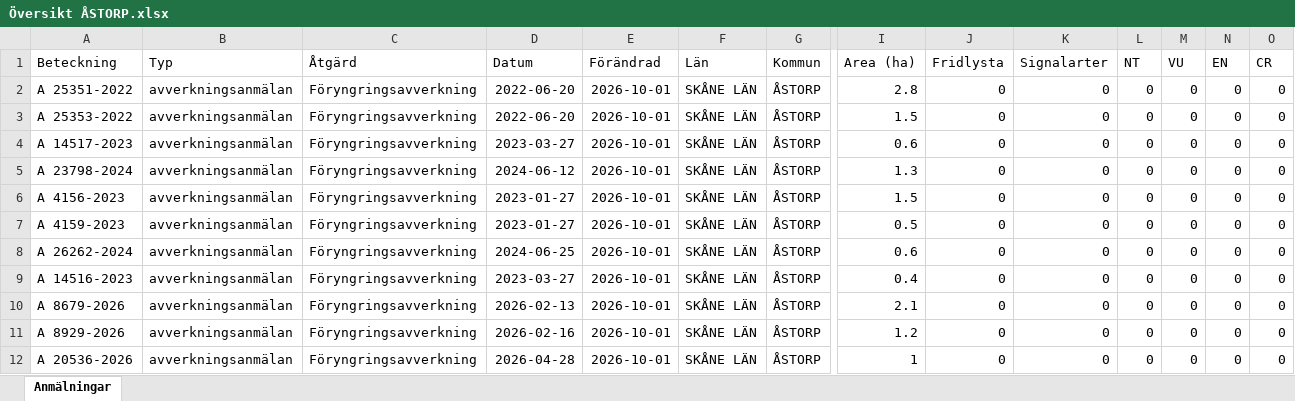
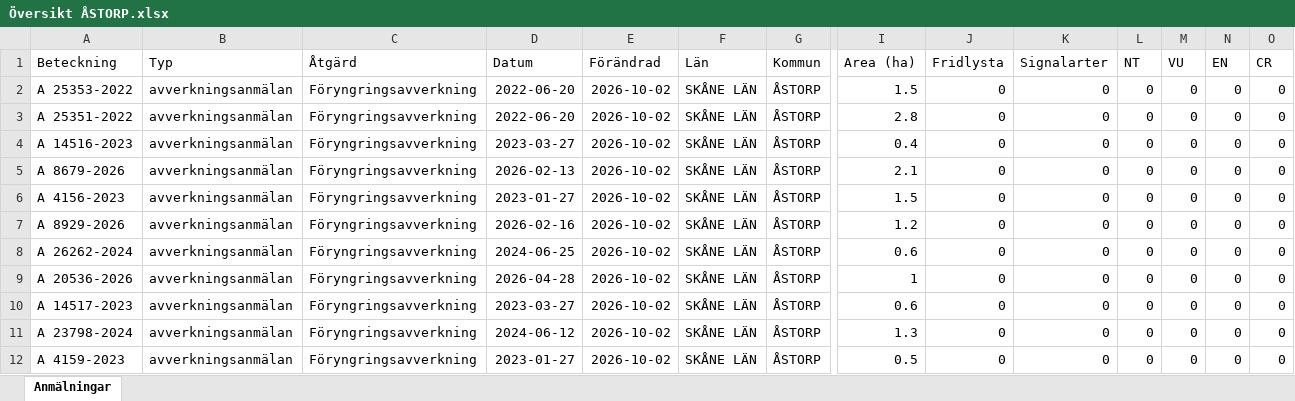
Before and after one commit to klasma/Logging_1277, an Excel workbook: Översikt ÅSTORP.xlsx, sheet Anmälningar, drawn as a sheet; only a part is shown, gaps mark what is left out; values as stored, in another font and other column widths than the file's, no borders; removed rows and columns are numbered as before the commit, all else as after; rows hold the shown columns only; the diff names each change by its address in the sheet, - before the commit and + after, or states it on an @@ line.

```diff
--- a/Översikt ÅSTORP.xlsx (sheet Anmälningar)
+++ b/Översikt ÅSTORP.xlsx (sheet Anmälningar)
-row 2: A 25351-2022 | avverkningsanmälan | Föryngringsavverkning | 2022-06-20 | 2026-10-01 | SKÅNE LÄN | ÅSTORP | 2.8 | 0 | 0 | 0 | 0 | 0 | 0
-E2 (Förändrad): 2026-10-01
+E2 (Förändrad): 2026-10-02
+row 3: A 25351-2022 | avverkningsanmälan | Föryngringsavverkning | 2022-06-20 | 2026-10-02 | SKÅNE LÄN | ÅSTORP | 2.8 | 0 | 0 | 0 | 0 | 0 | 0
-A4 (Beteckning): A 14517-2023
+A4 (Beteckning): A 14516-2023
-E4:E12 (Förändrad): 2026-10-01
+E4:E12 (Förändrad): 2026-10-02
-I4 (Area (ha)): 0.6
+I4 (Area (ha)): 0.4
-A5 (Beteckning): A 23798-2024
+A5 (Beteckning): A 8679-2026
-D5 (Datum): 2024-06-12
+D5 (Datum): 2026-02-13
-I5 (Area (ha)): 1.3
+I5 (Area (ha)): 2.1
-A7 (Beteckning): A 4159-2023
+A7 (Beteckning): A 8929-2026
-D7 (Datum): 2023-01-27
+D7 (Datum): 2026-02-16
-I7 (Area (ha)): 0.5
+I7 (Area (ha)): 1.2
-A9 (Beteckning): A 14516-2023
+A9 (Beteckning): A 20536-2026
-D9 (Datum): 2023-03-27
+D9 (Datum): 2026-04-28
-I9 (Area (ha)): 0.4
+I9 (Area (ha)): 1
-A10 (Beteckning): A 8679-2026
+A10 (Beteckning): A 14517-2023
-D10 (Datum): 2026-02-13
+D10 (Datum): 2023-03-27
-I10 (Area (ha)): 2.1
+I10 (Area (ha)): 0.6
-A11 (Beteckning): A 8929-2026
+A11 (Beteckning): A 23798-2024
-D11 (Datum): 2026-02-16
+D11 (Datum): 2024-06-12
-I11 (Area (ha)): 1.2
+I11 (Area (ha)): 1.3
-A12 (Beteckning): A 20536-2026
+A12 (Beteckning): A 4159-2023
-D12 (Datum): 2026-04-28
+D12 (Datum): 2023-01-27
-I12 (Area (ha)): 1
+I12 (Area (ha)): 0.5
```
Also changed, not shown: 1 other file.
